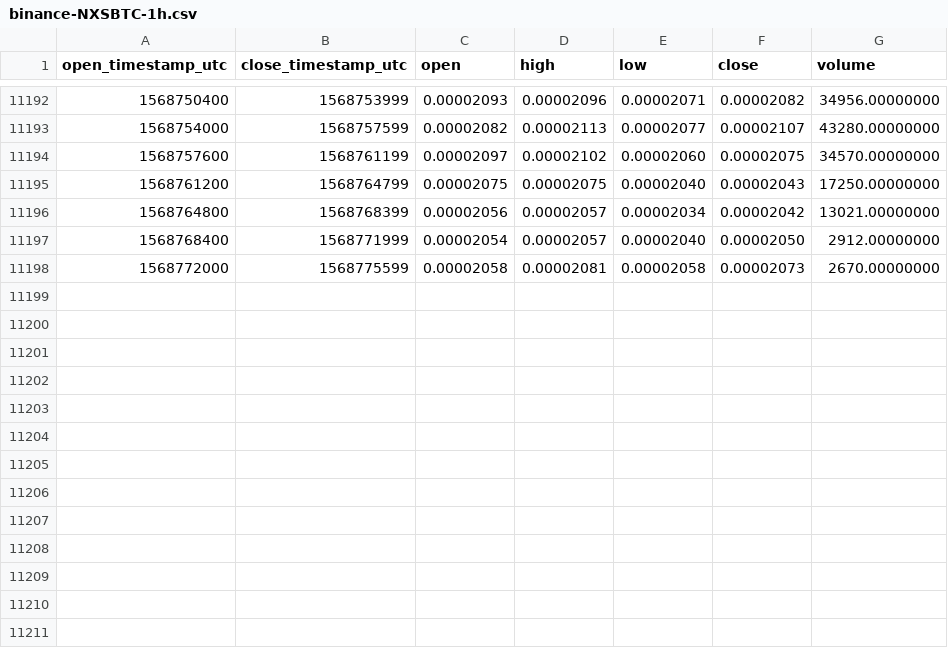
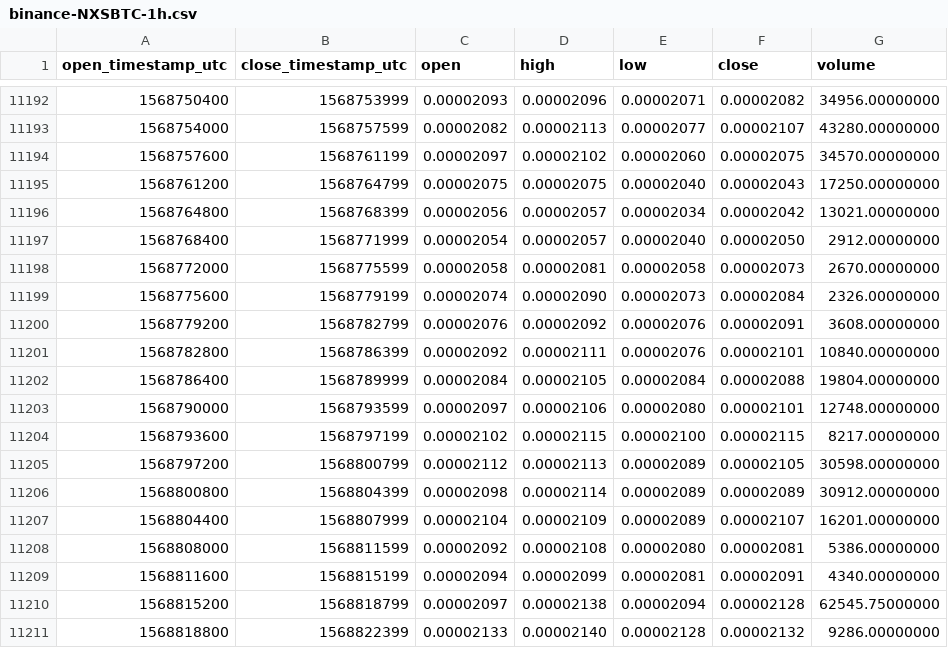
Before and after one commit to cryptobigbro/binance-NXSBTC, a CSV file: binance-NXSBTC-1h.csv, drawn as a sheet; only a part is shown, gaps mark what is left out.

Commit message:
Update OHLCV data.

```diff
--- a/binance-NXSBTC-1h.csv
+++ b/binance-NXSBTC-1h.csv
@@ -11198 +11198,14 @@ open_timestamp_utc,close_timestamp_utc,open,high,low,close,volume
 1568772000,1568775599,0.00002058,0.00002081,0.00002058,0.00002073,2670.00000000
+1568775600,1568779199,0.00002074,0.00002090,0.00002073,0.00002084,2326.00000000
+1568779200,1568782799,0.00002076,0.00002092,0.00002076,0.00002091,3608.00000000
+1568782800,1568786399,0.00002092,0.00002111,0.00002076,0.00002101,10840.00000000
+1568786400,1568789999,0.00002084,0.00002105,0.00002084,0.00002088,19804.00000000
+1568790000,1568793599,0.00002097,0.00002106,0.00002080,0.00002101,12748.00000000
+1568793600,1568797199,0.00002102,0.00002115,0.00002100,0.00002115,8217.00000000
+1568797200,1568800799,0.00002112,0.00002113,0.00002089,0.00002105,30598.00000000
+1568800800,1568804399,0.00002098,0.00002114,0.00002089,0.00002089,30912.00000000
+1568804400,1568807999,0.00002104,0.00002109,0.00002089,0.00002107,16201.00000000
+1568808000,1568811599,0.00002092,0.00002108,0.00002080,0.00002081,5386.00000000
+1568811600,1568815199,0.00002094,0.00002099,0.00002081,0.00002091,4340.00000000
+1568815200,1568818799,0.00002097,0.00002138,0.00002094,0.00002128,62545.75000000
+1568818800,1568822399,0.00002133,0.00002140,0.00002128,0.00002132,9286.00000000
```
